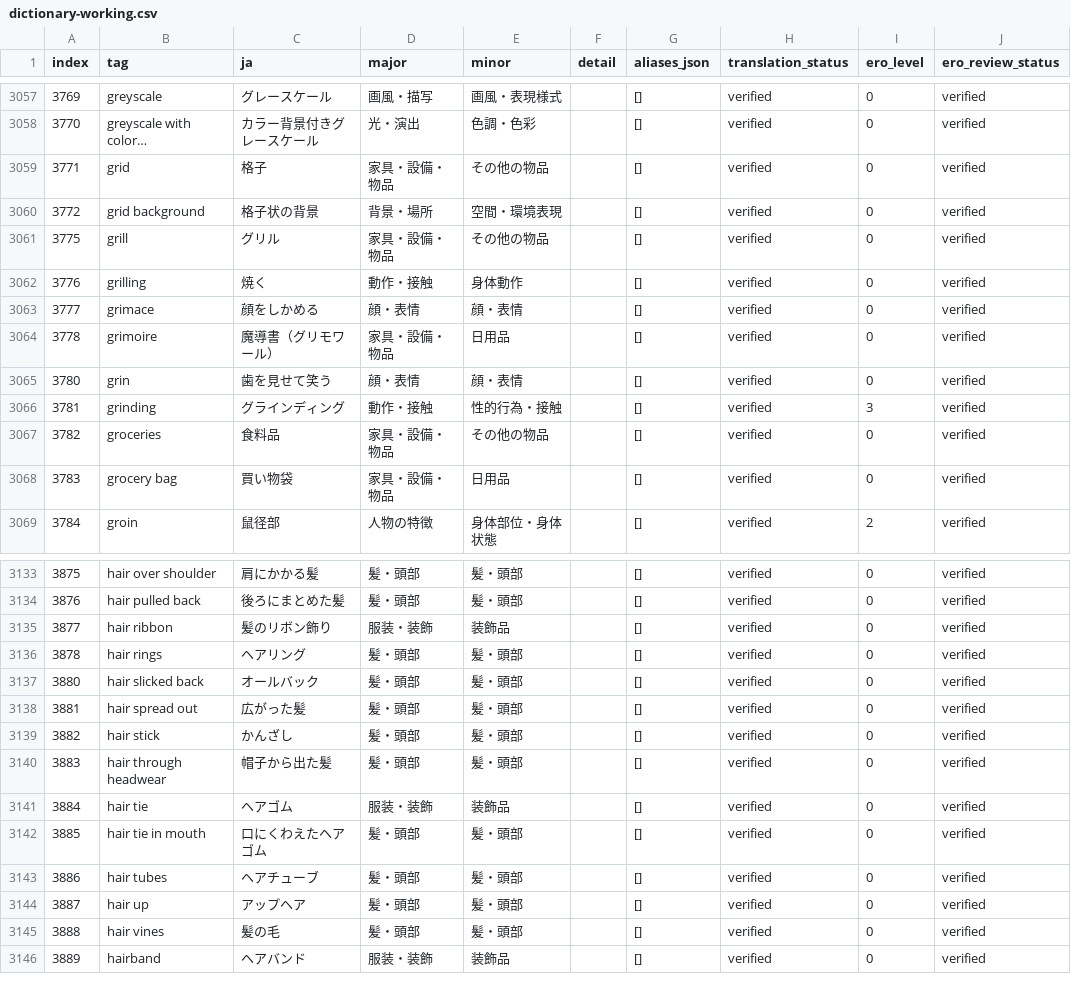
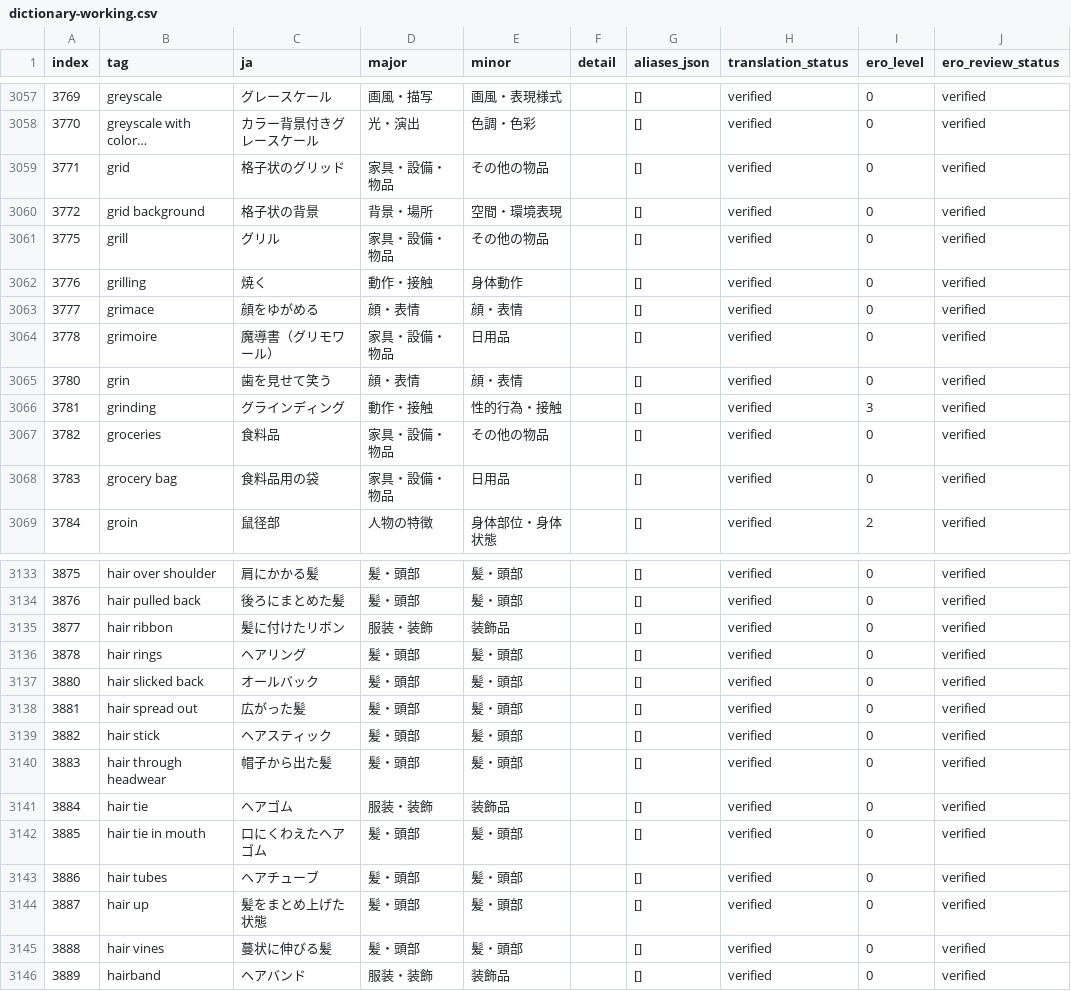
Before and after one commit to menosgrande/prompt-tag-dictionary-data, a CSV file: dictionary-working.csv, drawn as a sheet; only a part is shown, gaps mark what is left out; long unchanged cells end in …; the diff covers the shown part only; the diff names each change by its address in the sheet, - before the commit and + after, or states it on an @@ line.

```diff
--- a/dictionary-working.csv
+++ b/dictionary-working.csv
-C3059 (ja): 格子
+C3059 (ja): 格子状のグリッド
-C3063 (ja): 顔をしかめる
+C3063 (ja): 顔をゆがめる
-C3068 (ja): 買い物袋
+C3068 (ja): 食料品用の袋
-C3135 (ja): 髪のリボン飾り
+C3135 (ja): 髪に付けたリボン
-C3139 (ja): かんざし
+C3139 (ja): ヘアスティック
-C3144 (ja): アップヘア
+C3144 (ja): 髪をまとめ上げた状態
-C3145 (ja): 髪の毛
+C3145 (ja): 蔓状に伸びる髪
```
Also changed, not shown: 142 edited cells elsewhere in this file.
